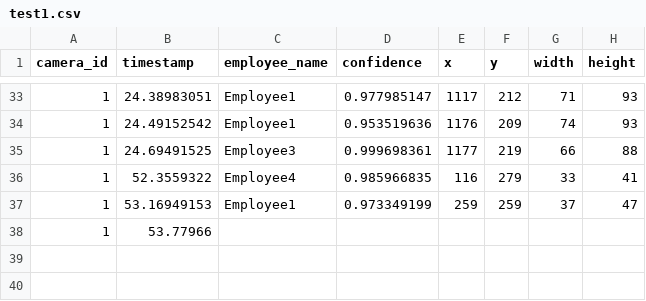
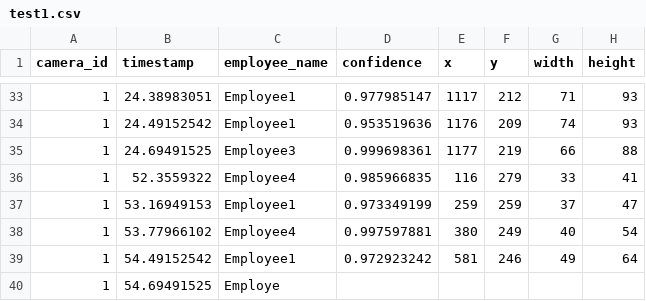
Before and after one commit to DataDynam/vision-based-attendance-system, a CSV file: Attendance_Logic_Module/test1.csv, drawn as a sheet; only a part is shown, gaps mark what is left out.

Commit message:
Release v0.98.0 (#5572)

```diff
--- a/Attendance_Logic_Module/test1.csv
+++ b/Attendance_Logic_Module/test1.csv
@@ -37,2 +37,4 @@ camera_id,timestamp,employee_name,confidence,x,y,width,height
 1,53.16949153,Employee1,0.973349199,259,259,37,47
-1,53.77966
+1,53.77966102,Employee4,0.997597881,380,249,40,54
+1,54.49152542,Employee1,0.972923242,581,246,49,64
+1,54.69491525,Employe
```
